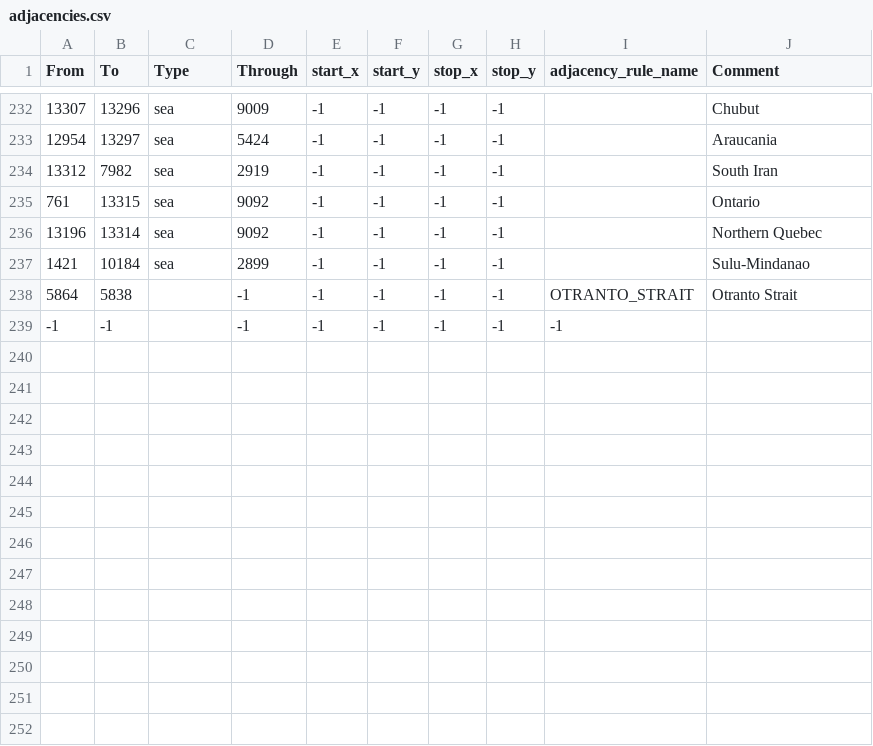
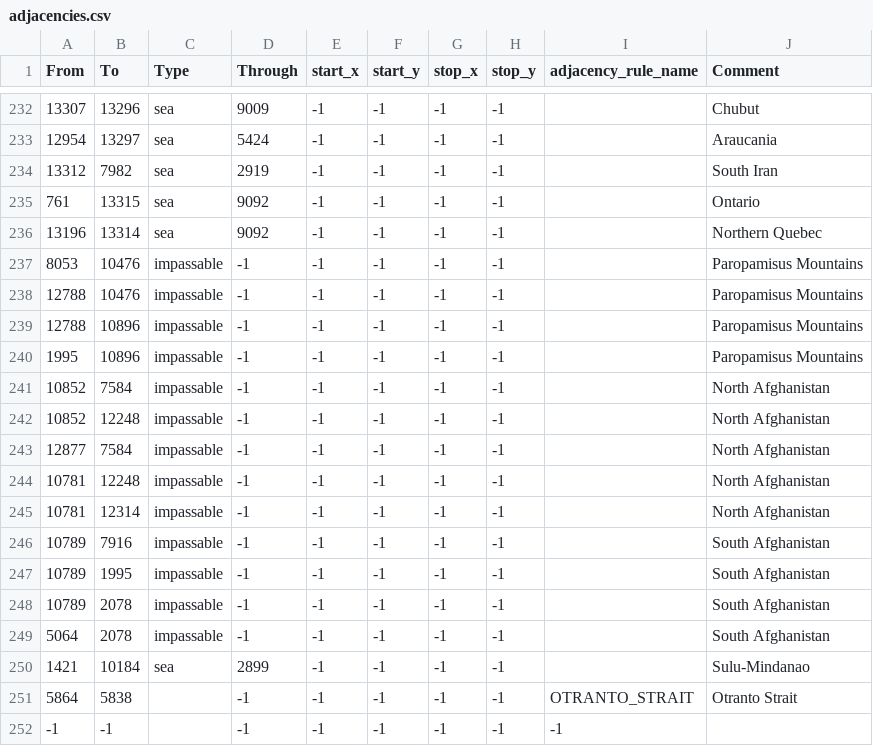
Before and after one commit to nickadminroot/venom-nonhistorical, a CSV file: map/adjacencies.csv, drawn as a sheet; only a part is shown, gaps mark what is left out.

```diff
--- a/map/adjacencies.csv
+++ b/map/adjacencies.csv
@@ -236,2 +236,15 @@ From;To;Type;Through;start_x;start_y;stop_x;stop_y;adjacency_rule_name;Comment
 13196;13314;sea;9092;-1;-1;-1;-1;;Northern Quebec
+8053;10476;impassable;-1;-1;-1;-1;-1;;Paropamisus Mountains
+12788;10476;impassable;-1;-1;-1;-1;-1;;Paropamisus Mountains
+12788;10896;impassable;-1;-1;-1;-1;-1;;Paropamisus Mountains
+1995;10896;impassable;-1;-1;-1;-1;-1;;Paropamisus Mountains
+10852;7584;impassable;-1;-1;-1;-1;-1;;North Afghanistan
+10852;12248;impassable;-1;-1;-1;-1;-1;;North Afghanistan
+12877;7584;impassable;-1;-1;-1;-1;-1;;North Afghanistan
+10781;12248;impassable;-1;-1;-1;-1;-1;;North Afghanistan
+10781;12314;impassable;-1;-1;-1;-1;-1;;North Afghanistan
+10789;7916;impassable;-1;-1;-1;-1;-1;;South Afghanistan
+10789;1995;impassable;-1;-1;-1;-1;-1;;South Afghanistan
+10789;2078;impassable;-1;-1;-1;-1;-1;;South Afghanistan
+5064;2078;impassable;-1;-1;-1;-1;-1;;South Afghanistan
 1421;10184;sea;2899;-1;-1;-1;-1;;Sulu-Mindanao
```
Also changed, not shown: 1 other file.
